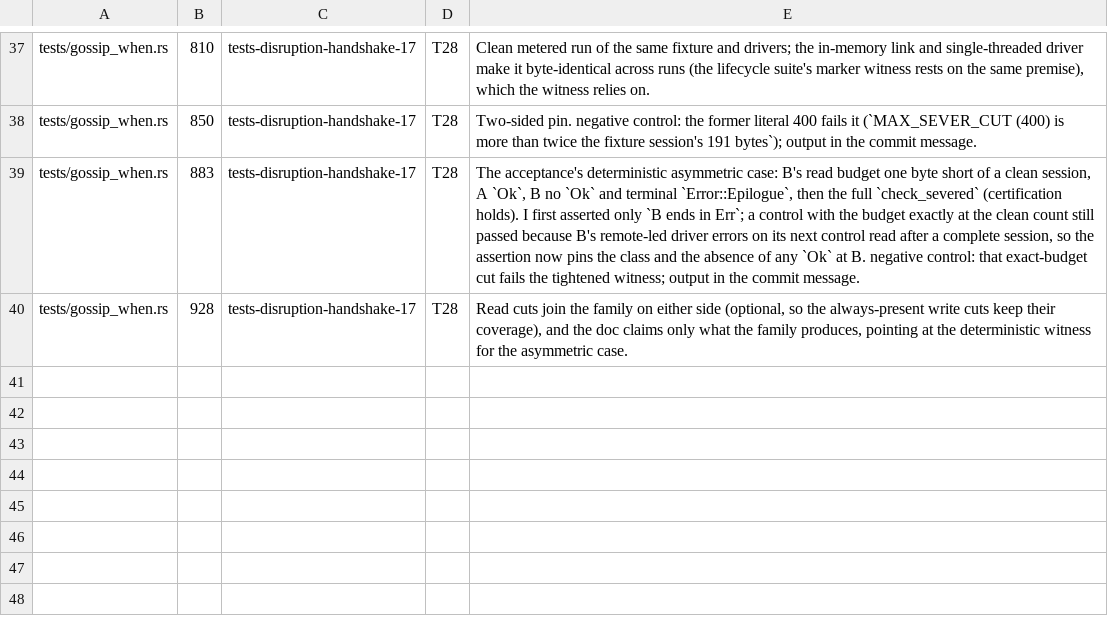
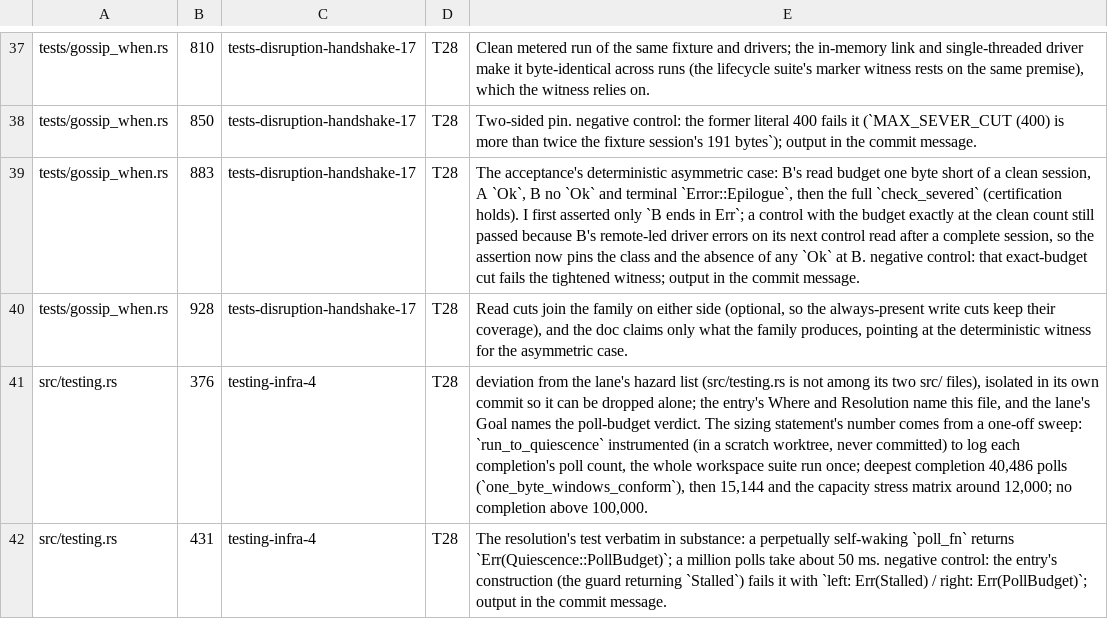
Before and after one commit to oxidecomputer/rumors, a TSV file: .agent-notes/2026-09-01-holistic-review-rumors/triage/annotations/p1-harness-tests.tsv, drawn as a sheet; only a part is shown, gaps mark what is left out; the diff names each change by its address in the sheet, - before the commit and + after, or states it on an @@ line.

Commit message:
Demonstrate the poller's PollBudget verdict; size MAX_POLLS (testing-infra-4, T28)
`Quiescence::PollBudget` had no committed demonstration:
`observes_wake_contract` covers `Ok` and `Stalled` only, so a loop made
unbounded or a guard returning `Stalled` passed every test.
`runaway_self_waking_exhausts_the_poll_budget` polls a future that
wakes itself on every poll and never completes, and asserts
`Err(Quiescence::PollBudget)` (a million polls in about 50 ms).

`MAX_POLLS` carries its sizing statement: a one-off sweep with
`run_to_quiescence` instrumented to log each completion's poll count
(in a scratch worktree, never committed) over the whole workspace
suite found the deepest closed-world run to be the link conformance
suite at one-byte windows at 40,486 polls, the next at 15,144, and
nothing above 100,000; a million is over twenty times the deepest
legitimate run.

Negative control (reversible, restored): with the guard's return
changed to `Err(Quiescence::Stalled)`:

    cargo nextest run -p rumors --all-features -E 'kind(lib) & test(testing::tests::)'
        FAIL [   0.055s] (3/3) rumors testing::tests::runaway_self_waking_exhausts_the_poll_budget
      left: Err(Stalled)
     right: Err(PollBudget)

Lane note: src/testing.rs is outside the p1-harness-tests hazard
list's src/ allowance; the change is isolated here so the owner can
drop it alone if the deviation is refused.

```diff
--- a/.agent-notes/2026-09-01-holistic-review-rumors/triage/annotations/p1-harness-tests.tsv
+++ b/.agent-notes/2026-09-01-holistic-review-rumors/triage/annotations/p1-harness-tests.tsv
+row 41: src/testing.rs | 376 | testing-infra-4 | T28 | deviation from the lane's hazard list (src/testing.rs is not among its two src/ files), isolated in its own commit so it can be dropped alone; the entry's Where and Resolution name this file, and the lane's Goal names the poll-budget verdict. The sizing statement's number comes from a one-off sweep: `run_to_quiescence` instrumented (in a scratch worktree, never committed) to log each completion's poll count, the whole workspace suite run once; deepest completion 40,486 polls (`one_byte_windows_conform`), then 15,144 and the capacity stress matrix around 12,000; no completion above 100,000.
+row 42: src/testing.rs | 431 | testing-infra-4 | T28 | The resolution's test verbatim in substance: a perpetually self-waking `poll_fn` returns `Err(Quiescence::PollBudget)`; a million polls take about 50 ms. negative control: the entry's construction (the guard returning `Stalled`) fails it with `left: Err(Stalled) / right: Err(PollBudget)`; output in the commit message.
```
Also changed, not shown: 1 other file.
